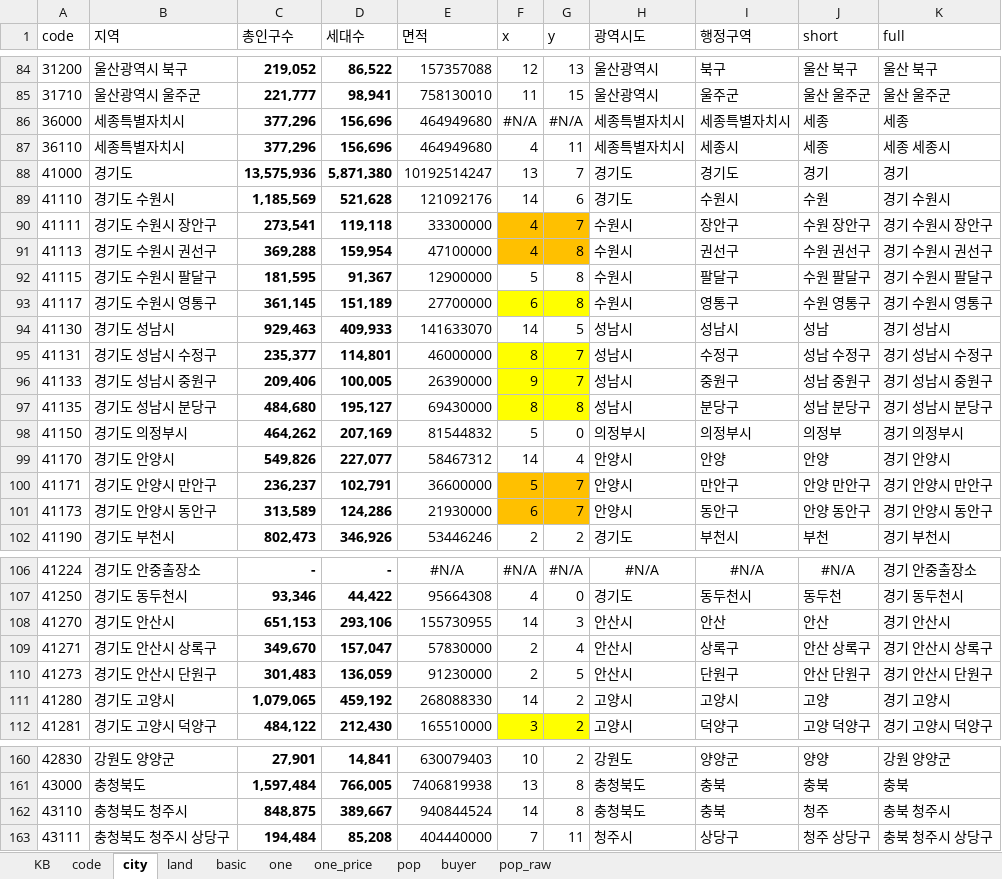
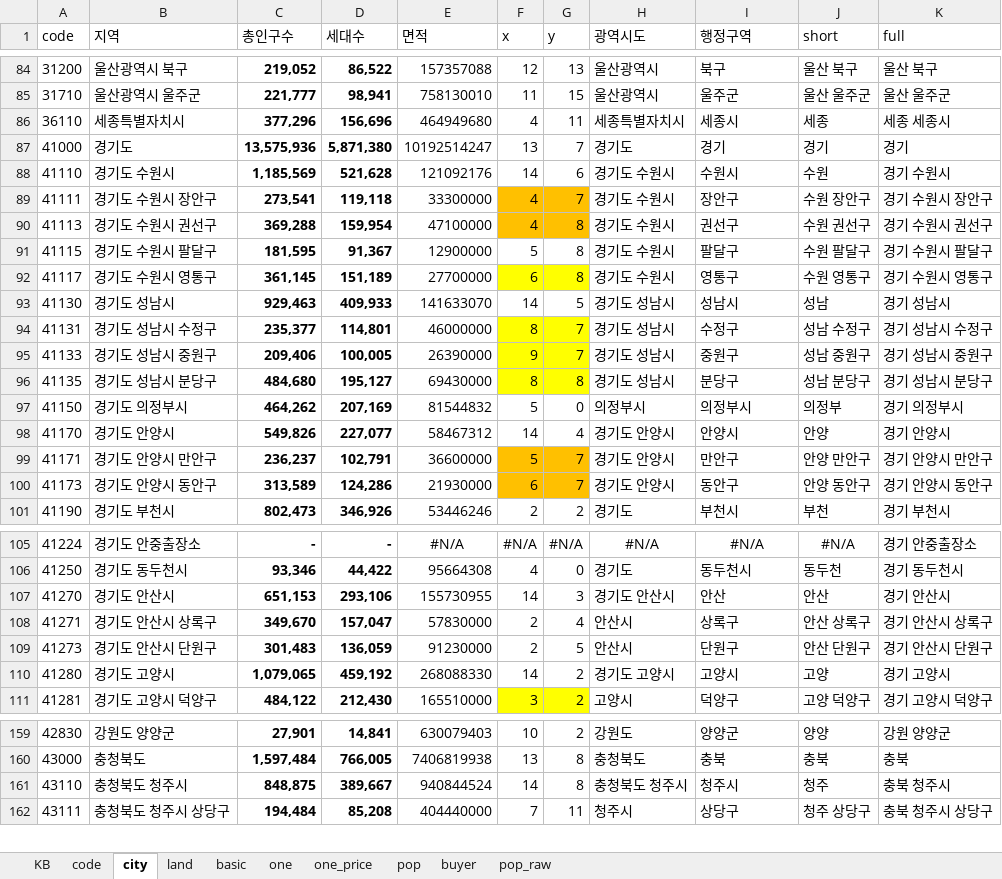
Before and after one commit to sizipusx/fundamental, an Excel workbook: files/header.xlsx, sheet city, drawn as a sheet; only a part is shown, gaps mark what is left out; values as stored, in another font and other column widths than the file's, no borders; conditional formats not drawn; removed rows and columns are numbered as before the commit, all else as after; the diff covers the shown part only; the diff names each change by its address in the sheet, - before the commit and + after, or states it on an @@ line.

Commit message:
Add files via upload

```diff
--- a/files/header.xlsx (sheet city)
+++ b/files/header.xlsx (sheet city)
-row 86: 36000 | 세종특별자치시 | 377,296 | 156,696 | 464949680 | #N/A | #N/A | 세종특별자치시 | 세종특별자치시 | 세종 | 세종
-I87 (행정구역): 경기도
+I87 (행정구역): 경기
-H88 (광역시도): 경기도
+H88 (광역시도): 경기도 수원시
-H89:H92 (광역시도): 수원시
+H89:H92 (광역시도): 경기도 수원시
-H93:H96 (광역시도): 성남시
+H93:H96 (광역시도): 경기도 성남시
-H98:H100 (광역시도): 안양시
+H98:H100 (광역시도): 경기도 안양시
-I98 (행정구역): 안양
+I98 (행정구역): 안양시
-H107 (광역시도): 안산시
+H107 (광역시도): 경기도 안산시
-H110 (광역시도): 고양시
+H110 (광역시도): 경기도 고양시
-H161 (광역시도): 충청북도
+H161 (광역시도): 충청북도 청주시
-I161 (행정구역): 충북
+I161 (행정구역): 청주시
```
Also changed, not shown: 12 edited cells elsewhere in this sheet, formulas that keep their value.
